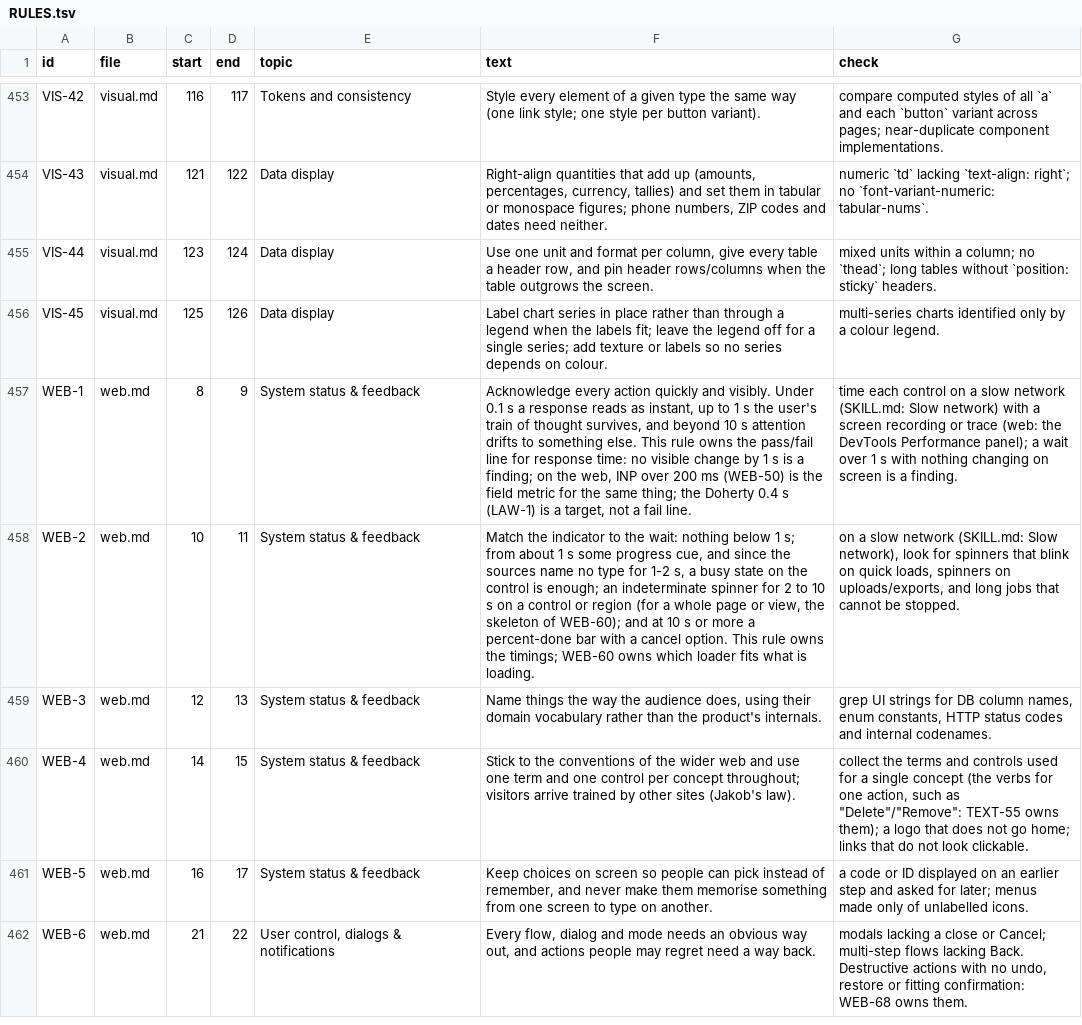
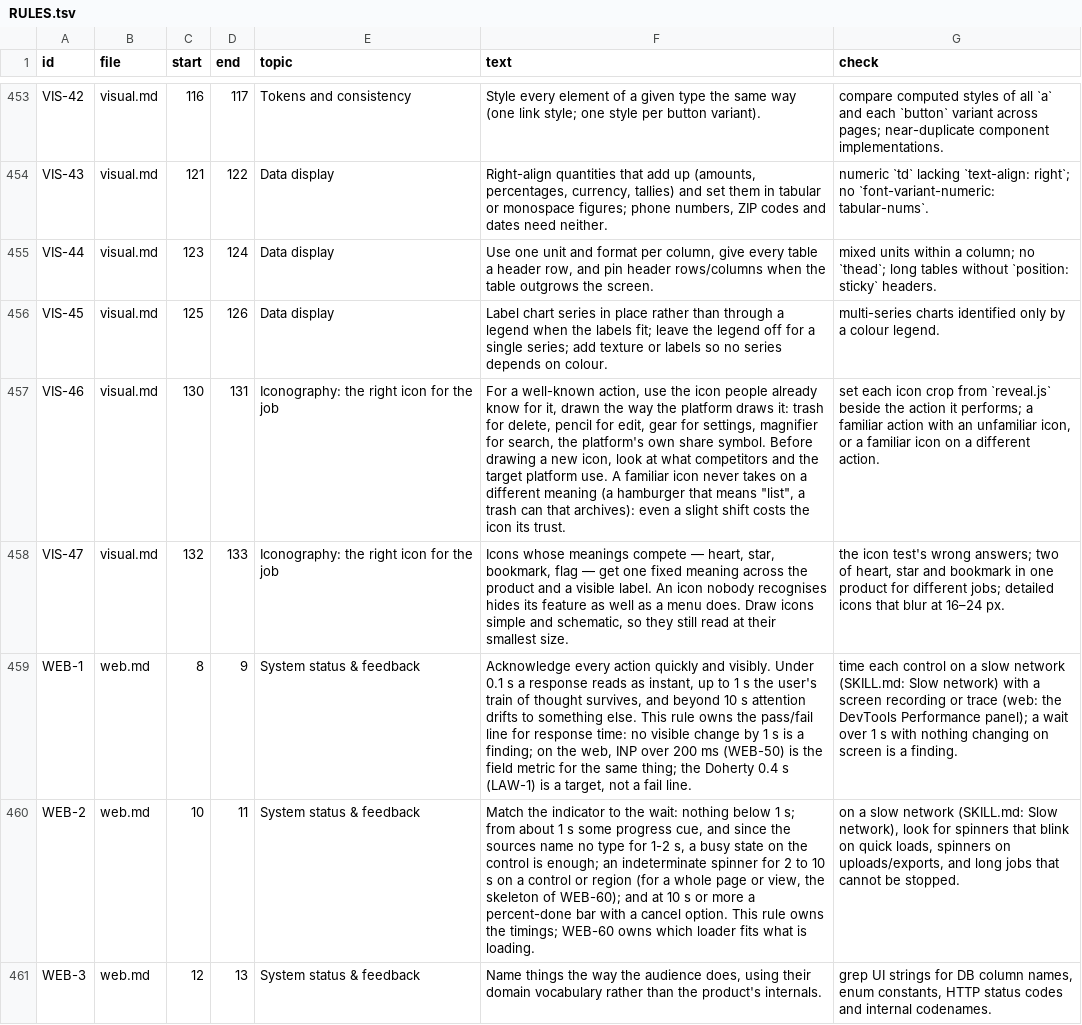
Before and after one commit to ZwaarContrast/skills, a TSV file: skills/ux-suck-hunt/references/RULES.tsv, drawn as a sheet; only a part is shown, gaps mark what is left out; the shorter side is filled out with more unchanged rows; the diff names each change by its address in the sheet, - before the commit and + after, or states it on an @@ line.

Commit message:
feat(ux-suck-hunt): judge whether each icon is the right one for the job
The rulebook asked for labels beside icons and one icon per function, but
never whether the icon fits. VIS-46 asks for the icon people already know
for a well-known action, drawn the platform's way, and never a familiar
icon with a new meaning. VIS-47 gives icons that compete (heart, star,
bookmark, flag) one fixed meaning and a label, and keeps icons simple
enough to read at 16-24 px. Both rest on NN/g's icon-usability research.

```diff
--- a/skills/ux-suck-hunt/references/RULES.tsv
+++ b/skills/ux-suck-hunt/references/RULES.tsv
+row 457: VIS-46 | visual.md | 130 | 131 | Iconography: the right icon for the job | For a well-known action, use the icon people already know for it, drawn the way the platform draws it: trash for delete, pencil for edit, gear for settings, magnifier for search, the platform's own share symbol. Before drawing a new icon, look at what competitors and the target platform use. A familiar icon never takes on a different meaning (a hamburger that means "list", a trash can that archives): even a slight shift costs the icon its trust. | set each icon crop from `reveal.js` beside the action it performs; a familiar action with an unfamiliar icon, or a familiar icon on a different action.
+row 458: VIS-47 | visual.md | 132 | 133 | Iconography: the right icon for the job | Icons whose meanings compete — heart, star, bookmark, flag — get one fixed meaning across the product and a visible label. An icon nobody recognises hides its feature as well as a menu does. Draw icons simple and schematic, so they still read at their smallest size. | the icon test's wrong answers; two of heart, star and bookmark in one product for different jobs; detailed icons that blur at 16–24 px.
```
Also changed, not shown: 1 other file.
